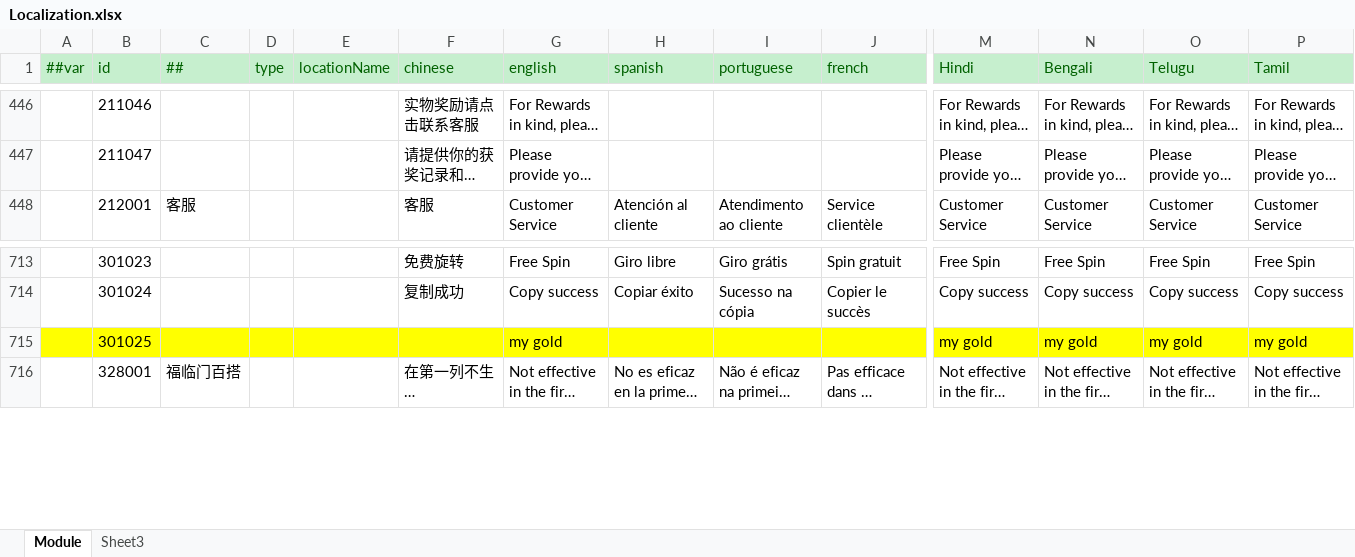
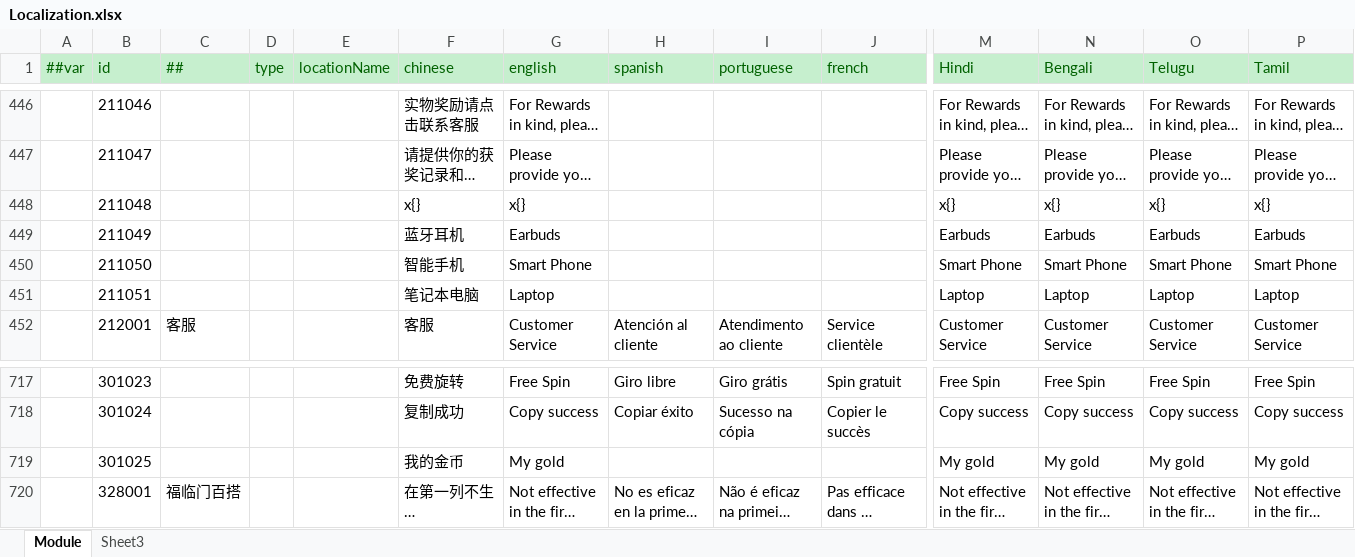
Before and after one commit to lyqilo/ClientConfig, an Excel workbook: LubanConfig/Datas/Localization.xlsx, sheet Module, drawn as a sheet; only a part is shown, gaps mark what is left out; long unchanged cells end in …; values as stored, in another font and other column widths than the file's, no borders; addresses are those after the commit; rows hold the shown columns only; the diff covers the shown part only; the diff names each change by its address in the sheet, - before the commit and + after, or states it on an @@ line.

```diff
--- a/LubanConfig/Datas/Localization.xlsx (sheet Module)
+++ b/LubanConfig/Datas/Localization.xlsx (sheet Module)
+row 448:  | 211048 |  |  |  | x{} | x{} |  |  |  | x{} | x{} | x{} | x{}
+row 449:  | 211049 |  |  |  | 蓝牙耳机 | Earbuds |  |  |  | Earbuds | Earbuds | Earbuds | Earbuds
+row 450:  | 211050 |  |  |  | 智能手机 | Smart Phone |  |  |  | Smart Phone | Smart Phone | Smart Phone | Smart Phone
+row 451:  | 211051 |  |  |  | 笔记本电脑 | Laptop |  |  |  | Laptop | Laptop | Laptop | Laptop
-A719:P719 fill: #FFFF00
+A719:P719 fill: none
-F719 (chinese): (empty)
+F719 (chinese): 我的金币
-G719 (english): my gold
+G719 (english): My gold
-M719 (Hindi): my gold
+M719 (Hindi): My gold
-N719 (Bengali): my gold
+N719 (Bengali): My gold
-O719 (Telugu): my gold
+O719 (Telugu): My gold
-P719 (Tamil): my gold
+P719 (Tamil): My gold
```
Also changed, not shown: cell formats elsewhere in this sheet, 2 other files.
